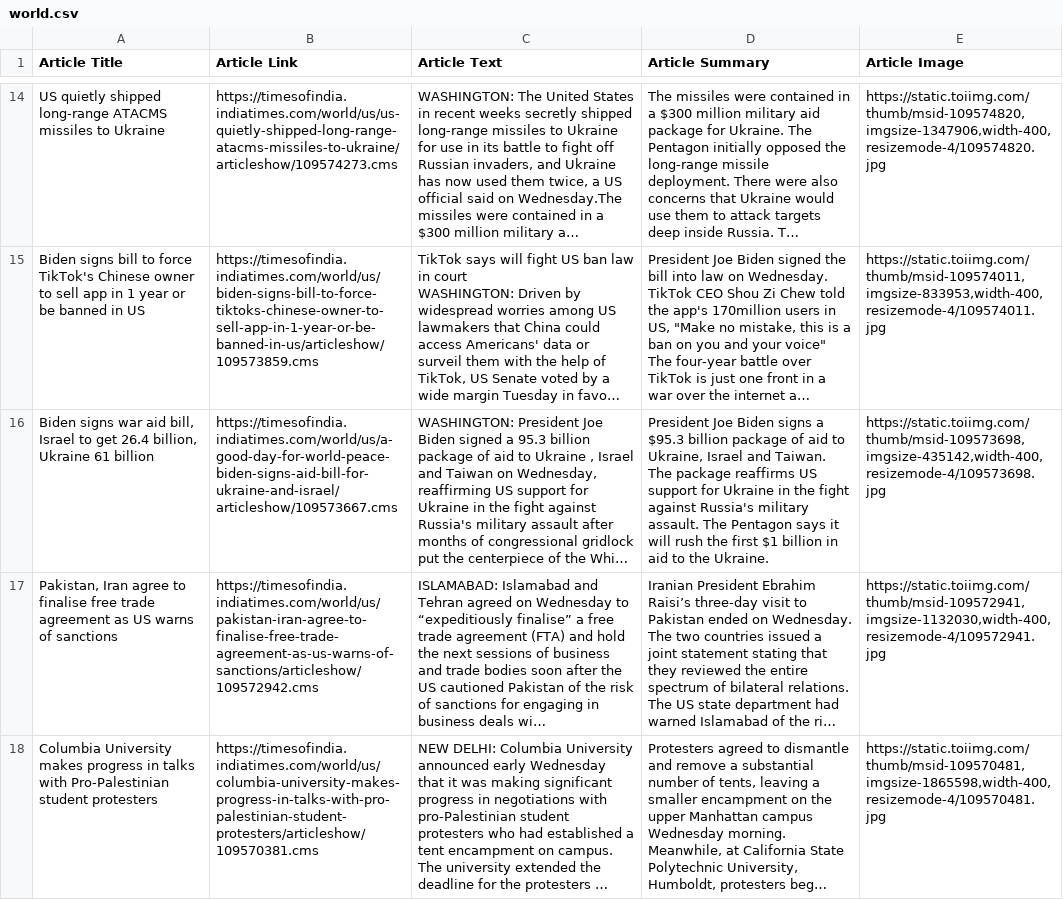
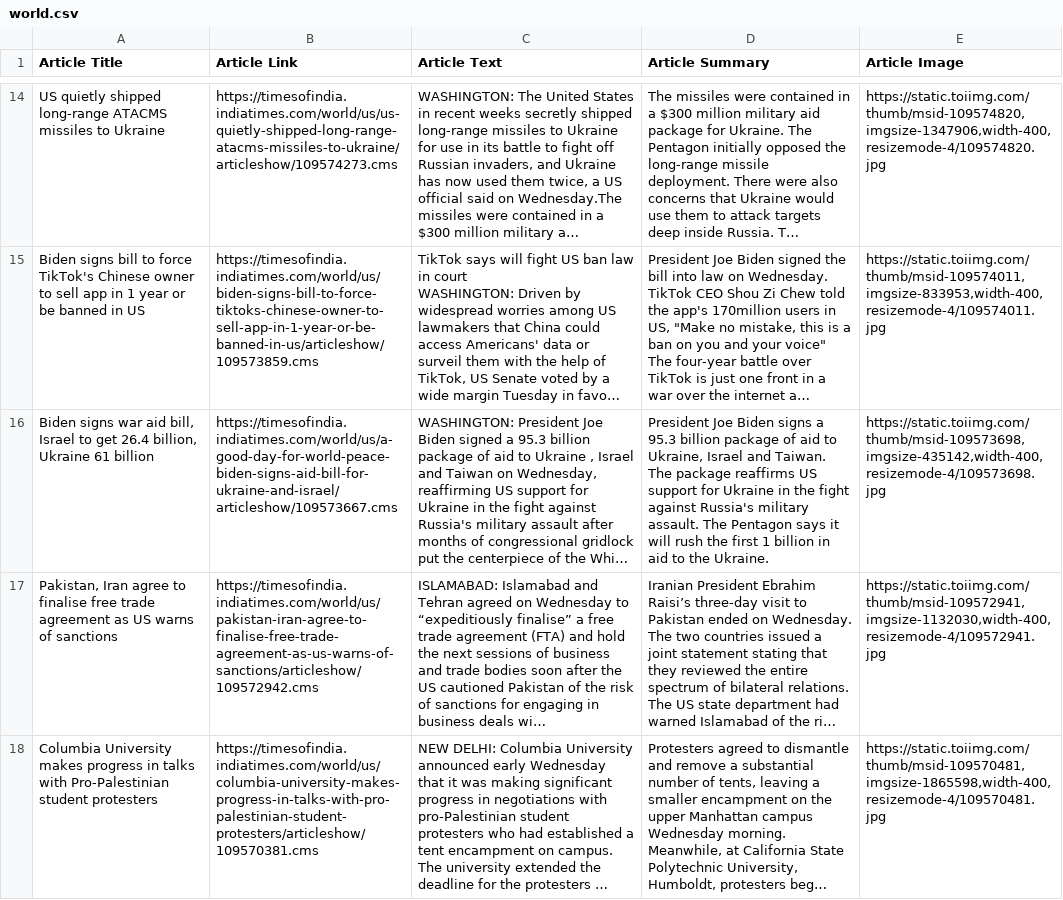
Before and after one commit to shrimayee24/NLP_Project_shrimayee, a CSV file: project/world.csv, drawn as a sheet; only a part is shown, gaps mark what is left out; long unchanged cells end in …; the diff names each change by its address in the sheet, - before the commit and + after, or states it on an @@ line.

Commit message:
update

```diff
--- a/project/world.csv
+++ b/project/world.csv
-D16 (Article Summary): …signs a $95.3 billion package of aid to Ukraine, Israel and Taiwan. The package reaffirms US support for Ukraine in the fight against Russia's military assault. The Pentagon says it will rush the first $1 billion in…
+D16 (Article Summary): …signs a 95.3 billion package of aid to Ukraine, Israel and Taiwan. The package reaffirms US support for Ukraine in the fight against Russia's military assault. The Pentagon says it will rush the first 1 billion in…
```
